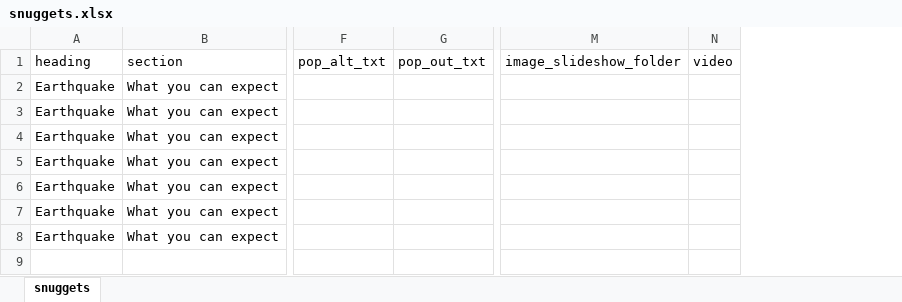
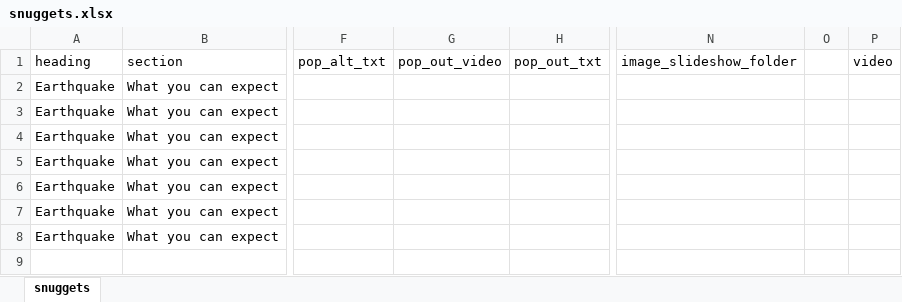
Before and after one commit to hazard-ready/disaster-preparedness, an Excel workbook: disasterinfosite/data/snuggets.xlsx, sheet snuggets, drawn as a sheet; only a part is shown, gaps mark what is left out; values as stored, in another font and other column widths than the file's, no borders; the diff covers the shown part only; the diff names each change by its address in the sheet, - before the commit and + after, or states it on an @@ line.

Commit message:
Replaced with latest version of snuggets file from another branch.

```diff
--- a/disasterinfosite/data/snuggets.xlsx (sheet snuggets)
+++ b/disasterinfosite/data/snuggets.xlsx (sheet snuggets)
+column G (pop_out_video), empty
+column O, empty
```
Also changed, not shown: 12 edited cells elsewhere in this sheet, 1 other file.
